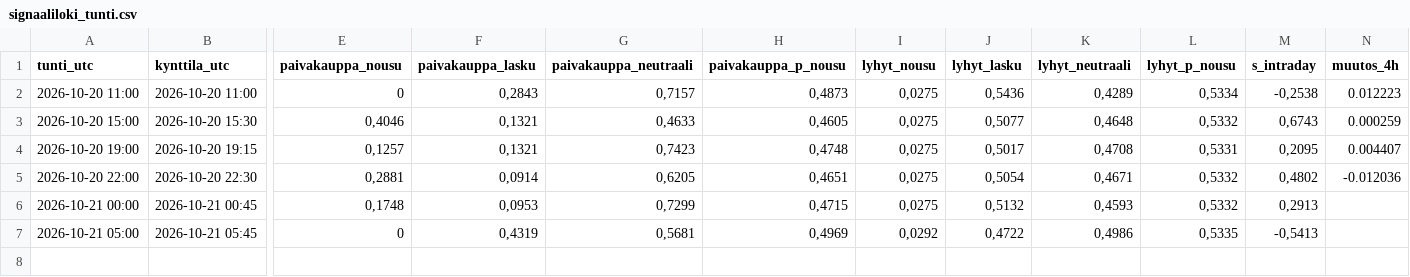
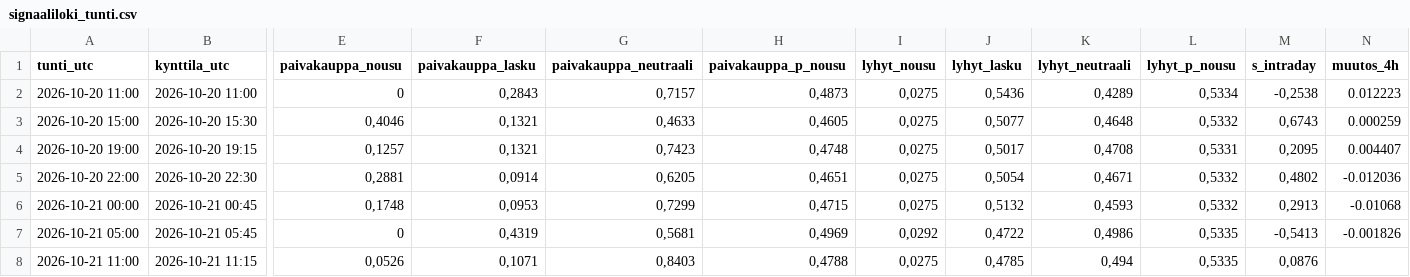
Before and after one commit to JuusoJ/hopea, a CSV file: signaaliloki_tunti.csv, drawn as a sheet; only a part is shown, gaps mark what is left out; rows hold the shown columns only; the diff names each change by its address in the sheet, - before the commit and + after, or states it on an @@ line.

```diff
--- a/signaaliloki_tunti.csv
+++ b/signaaliloki_tunti.csv
-N6 (muutos_4h): (empty)
+N6 (muutos_4h): -0.01068
-N7 (muutos_4h): (empty)
+N7 (muutos_4h): -0.001826
+row 8: 2026-10-21 11:00 | 2026-10-21 11:15 | 0,0526 | 0,1071 | 0,8403 | 0,4788 | 0,0275 | 0,4785 | 0,494 | 0,5335 | 0,0876
```
